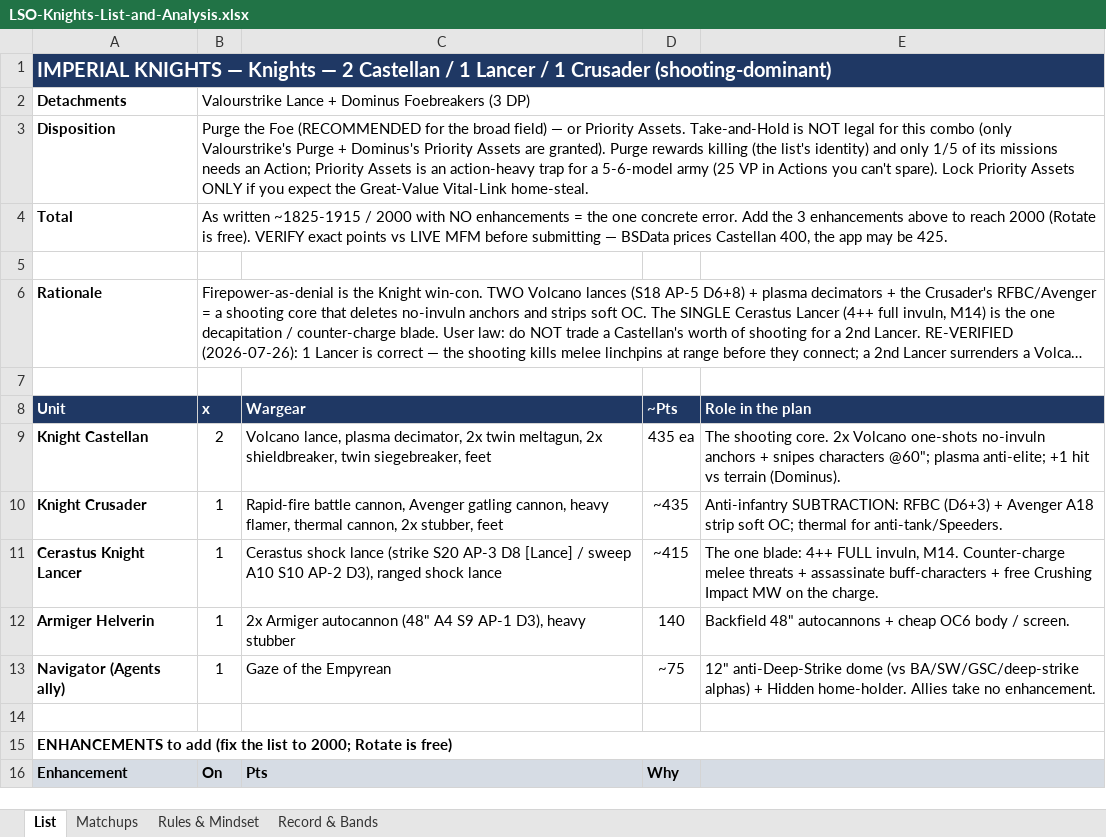
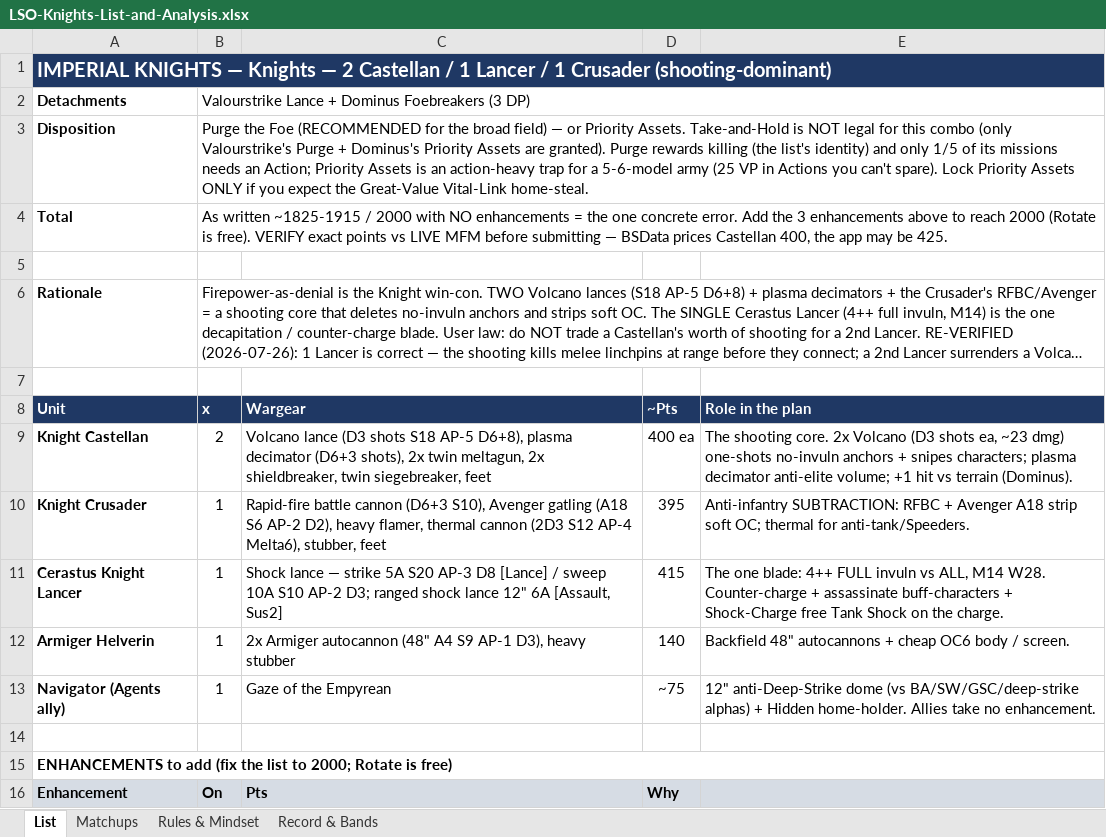
Before and after one commit to CrusherJoe/40k-enhanced, an Excel workbook: docs/Reports & Plans/LSO-Knights-List-and-Analysis.xlsx, sheet List, drawn as a sheet; only a part is shown; long unchanged cells end in …; values as stored, in another font and other column widths than the file's, no borders; the diff names each change by its address in the sheet, - before the commit and + after, or states it on an @@ line.

```diff
--- a/docs/Reports & Plans/LSO-Knights-List-and-Analysis.xlsx (sheet List)
+++ b/docs/Reports & Plans/LSO-Knights-List-and-Analysis.xlsx (sheet List)
-C9 (Wargear): Volcano lance, plasma decimator, 2x twin…
+C9 (Wargear): Volcano lance (D3 shots S18 AP-5 D6+8), plasma decimator (D6+3 shots), 2x twin…
-D9 (~Pts): 435 ea
+D9 (~Pts): 400 ea
-E9 (Role in the plan): …2x Volcano one-shots no-invuln anchors + snipes characters @60"; plasma anti-elite; +1 hit…
+E9 (Role in the plan): …2x Volcano (D3 shots ea, ~23 dmg) one-shots no-invuln anchors + snipes characters; plasma decimator anti-elite volume; +1 hit…
-C10 (Wargear): Rapid-fire battle cannon, Avenger gatling cannon, heavy flamer, thermal cannon, 2x stubber, feet
+C10 (Wargear): Rapid-fire battle cannon (D6+3 S10), Avenger gatling (A18 S6 AP-2 D2), heavy flamer, thermal cannon (2D3 S12 AP-4 Melta6), stubber, feet
-D10 (~Pts): ~435
+D10 (~Pts): 395
-E10 (Role in the plan): …SUBTRACTION: RFBC (D6+3) + Avenger…
+E10 (Role in the plan): …SUBTRACTION: RFBC + Avenger…
-C11 (Wargear): Cerastus shock lance (strike S20 AP-3 D8 [Lance] / sweep A10 S10 AP-2 D3), ranged shock lance
+C11 (Wargear): Shock lance — strike 5A S20 AP-3 D8 [Lance] / sweep 10A S10 AP-2 D3; ranged shock lance 12" 6A [Assault, Sus2]
-D11 (~Pts): ~415
+D11 (~Pts): 415
-E11 (Role in the plan): …4++ FULL invuln, M14. Counter-charge melee threats + assassinate buff-characters + free Crushing Impact MW on the…
+E11 (Role in the plan): …4++ FULL invuln vs ALL, M14 W28. Counter-charge + assassinate buff-characters + Shock-Charge free Tank Shock on the…
```
Also changed, not shown: sheet Matchups, sheet Rules & Mindset, 9 other files.
